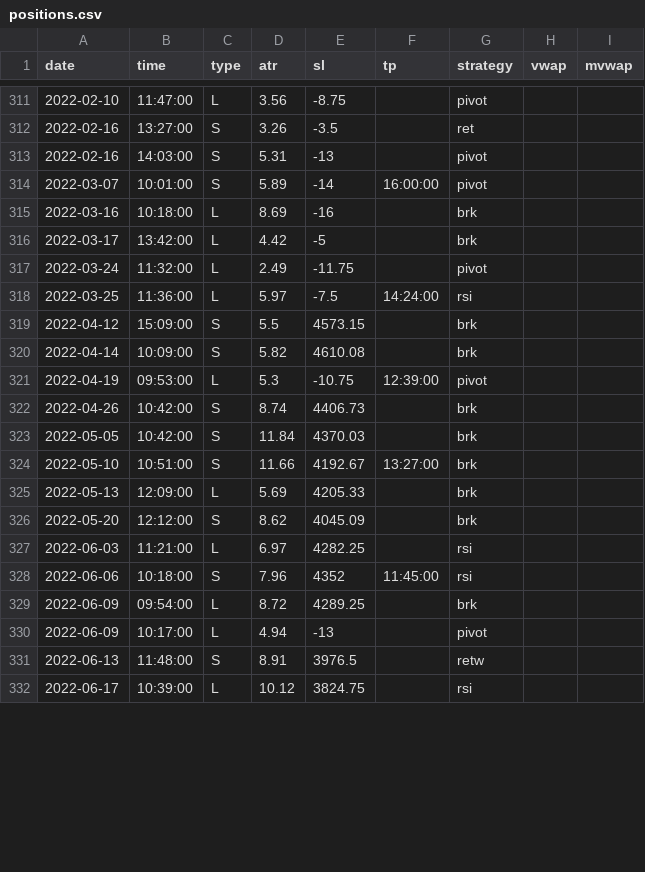
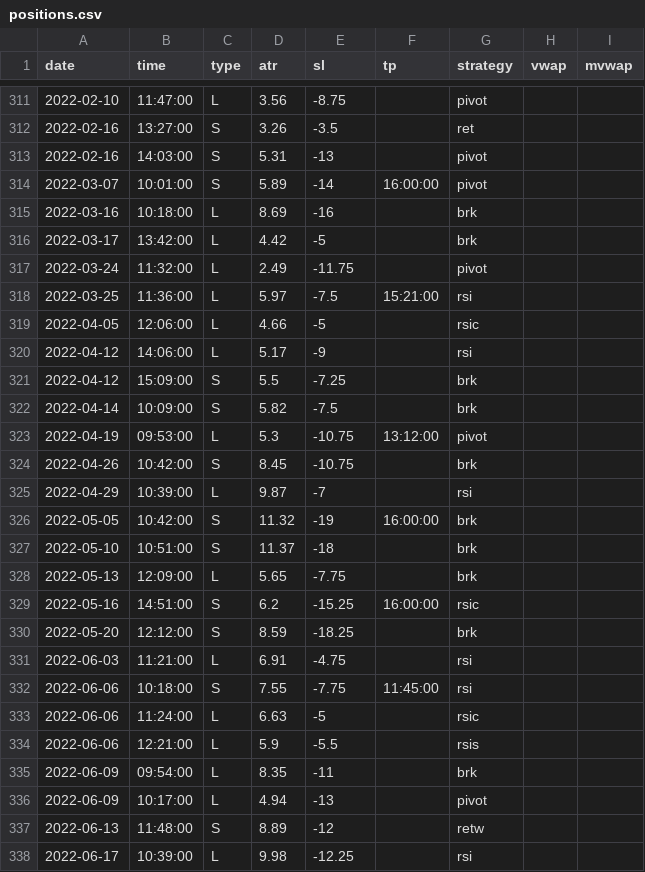
Before and after one commit to eriksolg/strategy_backtester, a CSV file: positions.csv, drawn as a sheet; only a part is shown, gaps mark what is left out; the diff covers the shown part only.

```diff
--- a/positions.csv
+++ b/positions.csv
@@ -317,16 +317,22 @@ date,time,type,atr,sl,tp,strategy,vwap,mvwap
 2022-03-24,11:32:00,L,2.49,-11.75,,pivot
-2022-03-25,11:36:00,L,5.97,-7.5,14:24:00,rsi
-2022-04-12,15:09:00,S,5.5,4573.15,,brk
-2022-04-14,10:09:00,S,5.82,4610.08,,brk
-2022-04-19,09:53:00,L,5.3,-10.75,12:39:00,pivot
-2022-04-26,10:42:00,S,8.74,4406.73,,brk
-2022-05-05,10:42:00,S,11.84,4370.03,,brk
-2022-05-10,10:51:00,S,11.66,4192.67,13:27:00,brk
-2022-05-13,12:09:00,L,5.69,4205.33,,brk
-2022-05-20,12:12:00,S,8.62,4045.09,,brk
-2022-06-03,11:21:00,L,6.97,4282.25,,rsi
-2022-06-06,10:18:00,S,7.96,4352,11:45:00,rsi
-2022-06-09,09:54:00,L,8.72,4289.25,,brk
+2022-03-25,11:36:00,L,5.97,-7.5,15:21:00,rsi
+2022-04-05,12:06:00,L,4.66,-5,,rsic
+2022-04-12,14:06:00,L,5.17,-9,,rsi
+2022-04-12,15:09:00,S,5.5,-7.25,,brk
+2022-04-14,10:09:00,S,5.82,-7.5,,brk
+2022-04-19,09:53:00,L,5.3,-10.75,13:12:00,pivot
+2022-04-26,10:42:00,S,8.45,-10.75,,brk
+2022-04-29,10:39:00,L,9.87,-7,,rsi
+2022-05-05,10:42:00,S,11.32,-19,16:00:00,brk
+2022-05-10,10:51:00,S,11.37,-18,,brk
+2022-05-13,12:09:00,L,5.65,-7.75,,brk
+2022-05-16,14:51:00,S,6.2,-15.25,16:00:00,rsic
+2022-05-20,12:12:00,S,8.59,-18.25,,brk
+2022-06-03,11:21:00,L,6.91,-4.75,,rsi
+2022-06-06,10:18:00,S,7.55,-7.75,11:45:00,rsi
+2022-06-06,11:24:00,L,6.63,-5,,rsic
+2022-06-06,12:21:00,L,5.9,-5.5,,rsis
+2022-06-09,09:54:00,L,8.35,-11,,brk
 2022-06-09,10:17:00,L,4.94,-13,,pivot
-2022-06-13,11:48:00,S,8.91,3976.5,,retw
-2022-06-17,10:39:00,L,10.12,3824.75,,rsi
+2022-06-13,11:48:00,S,8.89,-12,,retw
+2022-06-17,10:39:00,L,9.98,-12.25,,rsi
```
Also changed, not shown: 7 added rows and 67 edited cells elsewhere in this file, 1 other file.
